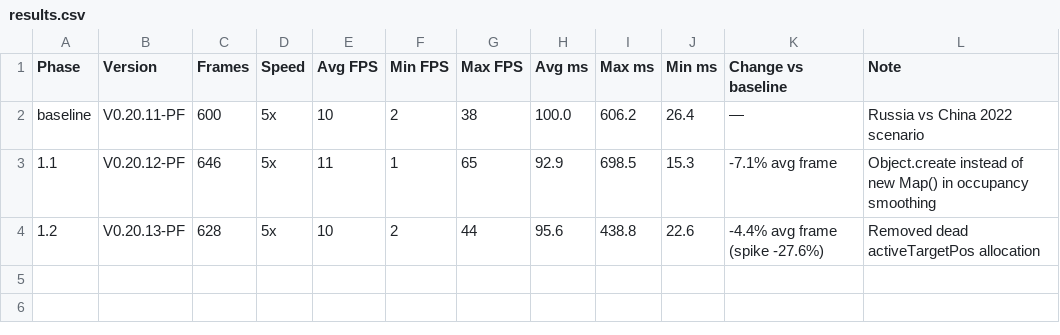
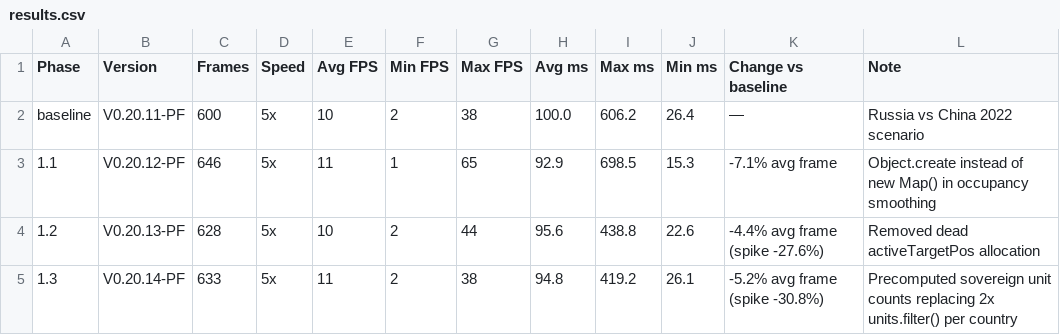
Before and after one commit to Vaspyyy/moder-wars, a CSV file: results.csv, drawn as a sheet; the diff names each change by its address in the sheet, - before the commit and + after, or states it on an @@ line.

Commit message:
docs: record 1.3 benchmark (94.8ms, -30.8% max spike vs baseline)

```diff
--- a/results.csv
+++ b/results.csv
+row 5: 1.3 | V0.20.14-PF | 633 | 5x | 11 | 2 | 38 | 94.8 | 419.2 | 26.1 | -5.2% avg frame (spike -30.8%) | Precomputed sovereign unit counts replacing 2x units.filter() per country
```
Also changed, not shown: 1 other file.
